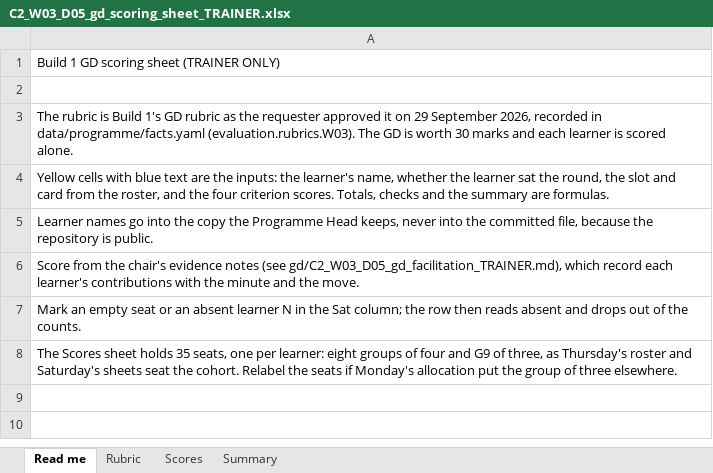
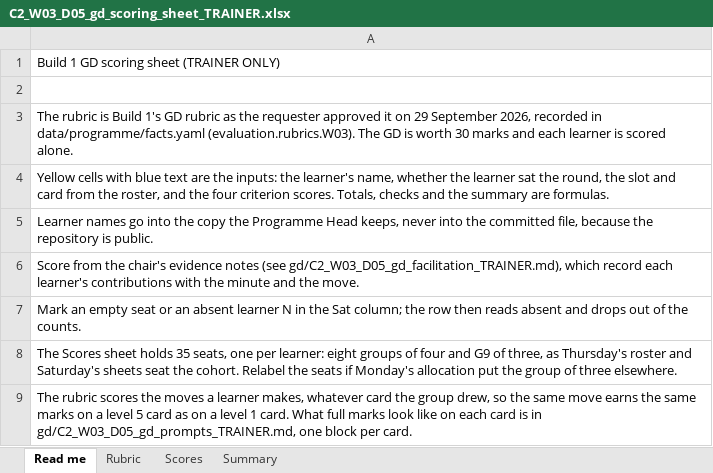
Before and after one commit to fde-academy-lab/c2-content-factory, an Excel workbook: content/W03/D5/rubrics/C2_W03_D05_gd_scoring_sheet_TRAINER.xlsx, sheet Read me, drawn as a sheet; values as stored, in another font and other column widths than the file's, no borders; the diff names each change by its address in the sheet, - before the commit and + after, or states it on an @@ line.

```diff
--- a/content/W03/D5/rubrics/C2_W03_D05_gd_scoring_sheet_TRAINER.xlsx (sheet Read me)
+++ b/content/W03/D5/rubrics/C2_W03_D05_gd_scoring_sheet_TRAINER.xlsx (sheet Read me)
+row 9: The rubric scores the moves a learner makes, whatever card the group drew, so the same move earns the same marks on a level 5 card as on a level 1 card. What full marks look like on each card is in gd/C2_W03_D05_gd_prompts_TRAINER.md, one block per card.
```
Also changed, not shown: sheet Scores, sheet Summary, sheet Rubric, content/W03/D5/gd/C2_W03_D05_gd_roster_TRAINER.xlsx, 3 other files.
